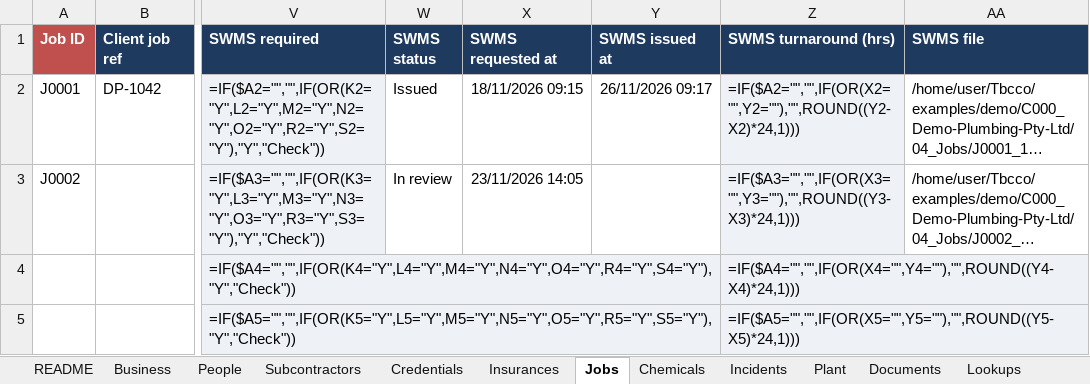
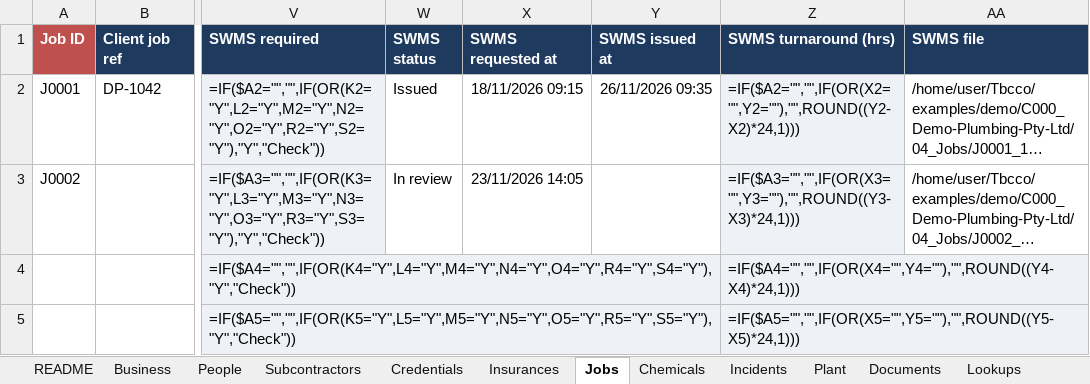
Before and after one commit to dailydrivermail-lang/Tbcco, an Excel workbook: examples/demo/C000_Demo-Plumbing-Pty-Ltd/00_Register/C000_Register.xlsx, sheet Jobs, drawn as a sheet; only a part is shown, gaps mark what is left out; long unchanged cells end in …; values as stored, in another font and other column widths than the file's, no borders; formulas without a stored value are shown as written; the diff names each change by its address in the sheet, - before the commit and + after, or states it on an @@ line.

```diff
--- a/examples/demo/C000_Demo-Plumbing-Pty-Ltd/00_Register/C000_Register.xlsx (sheet Jobs)
+++ b/examples/demo/C000_Demo-Plumbing-Pty-Ltd/00_Register/C000_Register.xlsx (sheet Jobs)
-Y2 (SWMS issued at): 26/11/2026 09:17
+Y2 (SWMS issued at): 26/11/2026 09:35
```
Also changed, not shown: examples/demo/C000_Demo-Plumbing-Pty-Ltd/01_Intake_Inbox/Filled_People_and_Licences_Intake.xlsx, examples/demo/C000_Demo-Plumbing-Pty-Ltd/_outbox/2026-11-24/C000_REVIEW_2026-11-24.xlsx, 43 other files.
